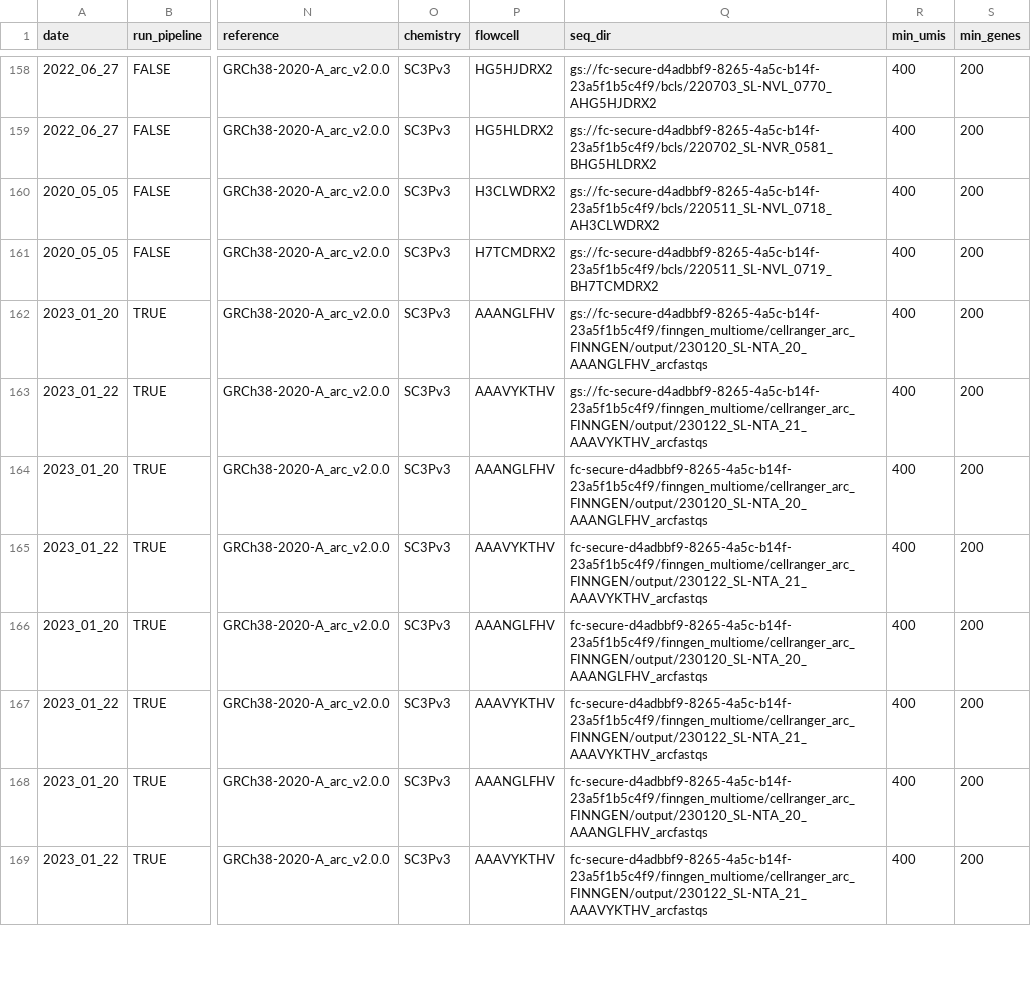
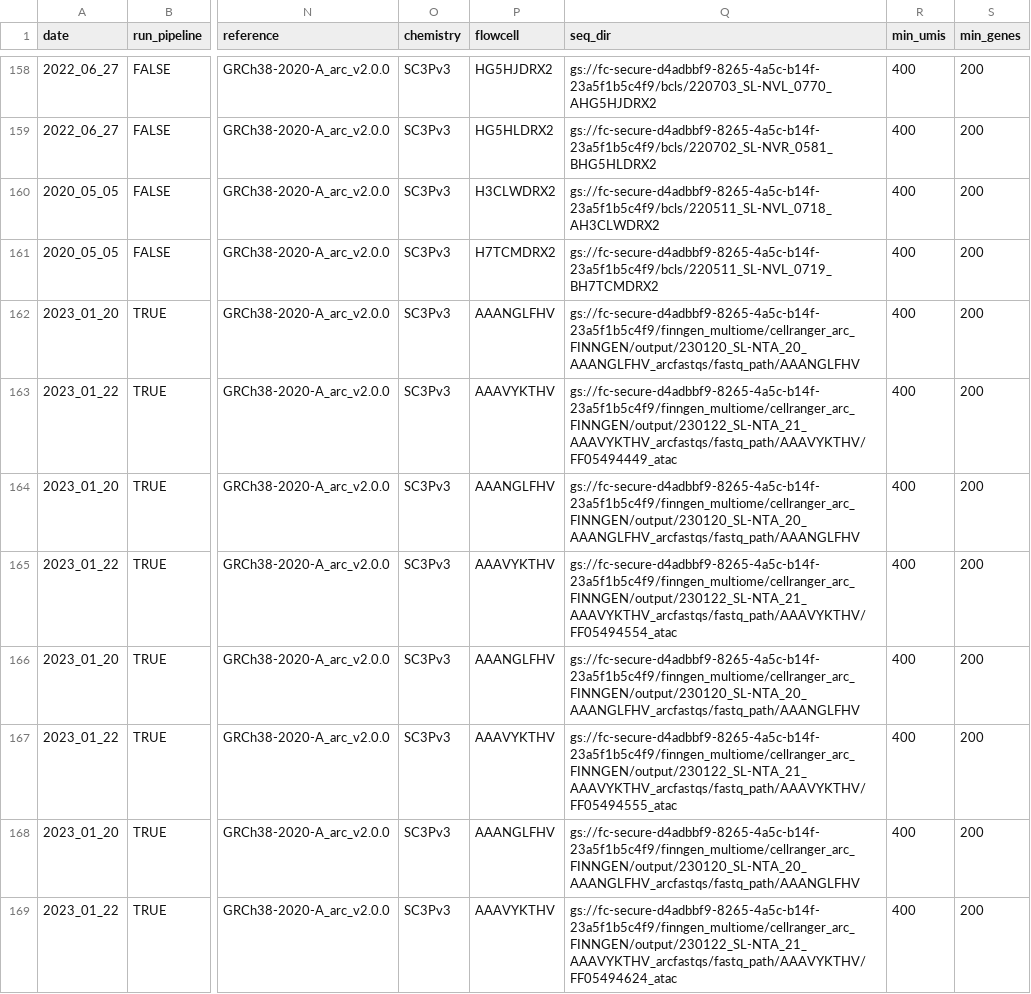
Before and after one commit to will-broad/scrnaseq_pipeline, a CSV file: data/020123_batch2_multiome_sampletracker.csv, drawn as a sheet; only a part is shown, gaps mark what is left out; the diff covers the shown part only; the diff names each change by its address in the sheet, - before the commit and + after, or states it on an @@ line.

Commit message:
gcp paths

```diff
--- a/data/020123_batch2_multiome_sampletracker.csv
+++ b/data/020123_batch2_multiome_sampletracker.csv
-Q162 (seq_dir): gs://fc-secure-d4adbbf9-8265-4a5c-b14f-23a5f1b5c4f9/finngen_multiome/cellranger_arc_FINNGEN/output/230120_SL-NTA_20_AAANGLFHV_arcfastqs
+Q162 (seq_dir): gs://fc-secure-d4adbbf9-8265-4a5c-b14f-23a5f1b5c4f9/finngen_multiome/cellranger_arc_FINNGEN/output/230120_SL-NTA_20_AAANGLFHV_arcfastqs/fastq_path/AAANGLFHV
-Q163 (seq_dir): gs://fc-secure-d4adbbf9-8265-4a5c-b14f-23a5f1b5c4f9/finngen_multiome/cellranger_arc_FINNGEN/output/230122_SL-NTA_21_AAAVYKTHV_arcfastqs
+Q163 (seq_dir): gs://fc-secure-d4adbbf9-8265-4a5c-b14f-23a5f1b5c4f9/finngen_multiome/cellranger_arc_FINNGEN/output/230122_SL-NTA_21_AAAVYKTHV_arcfastqs/fastq_path/AAAVYKTHV/FF05494449_atac
-Q164 (seq_dir): fc-secure-d4adbbf9-8265-4a5c-b14f-23a5f1b5c4f9/finngen_multiome/cellranger_arc_FINNGEN/output/230120_SL-NTA_20_AAANGLFHV_arcfastqs
+Q164 (seq_dir): gs://fc-secure-d4adbbf9-8265-4a5c-b14f-23a5f1b5c4f9/finngen_multiome/cellranger_arc_FINNGEN/output/230120_SL-NTA_20_AAANGLFHV_arcfastqs/fastq_path/AAANGLFHV
-Q165 (seq_dir): fc-secure-d4adbbf9-8265-4a5c-b14f-23a5f1b5c4f9/finngen_multiome/cellranger_arc_FINNGEN/output/230122_SL-NTA_21_AAAVYKTHV_arcfastqs
+Q165 (seq_dir): gs://fc-secure-d4adbbf9-8265-4a5c-b14f-23a5f1b5c4f9/finngen_multiome/cellranger_arc_FINNGEN/output/230122_SL-NTA_21_AAAVYKTHV_arcfastqs/fastq_path/AAAVYKTHV/FF05494554_atac
-Q166 (seq_dir): fc-secure-d4adbbf9-8265-4a5c-b14f-23a5f1b5c4f9/finngen_multiome/cellranger_arc_FINNGEN/output/230120_SL-NTA_20_AAANGLFHV_arcfastqs
+Q166 (seq_dir): gs://fc-secure-d4adbbf9-8265-4a5c-b14f-23a5f1b5c4f9/finngen_multiome/cellranger_arc_FINNGEN/output/230120_SL-NTA_20_AAANGLFHV_arcfastqs/fastq_path/AAANGLFHV
-Q167 (seq_dir): fc-secure-d4adbbf9-8265-4a5c-b14f-23a5f1b5c4f9/finngen_multiome/cellranger_arc_FINNGEN/output/230122_SL-NTA_21_AAAVYKTHV_arcfastqs
+Q167 (seq_dir): gs://fc-secure-d4adbbf9-8265-4a5c-b14f-23a5f1b5c4f9/finngen_multiome/cellranger_arc_FINNGEN/output/230122_SL-NTA_21_AAAVYKTHV_arcfastqs/fastq_path/AAAVYKTHV/FF05494555_atac
-Q168 (seq_dir): fc-secure-d4adbbf9-8265-4a5c-b14f-23a5f1b5c4f9/finngen_multiome/cellranger_arc_FINNGEN/output/230120_SL-NTA_20_AAANGLFHV_arcfastqs
+Q168 (seq_dir): gs://fc-secure-d4adbbf9-8265-4a5c-b14f-23a5f1b5c4f9/finngen_multiome/cellranger_arc_FINNGEN/output/230120_SL-NTA_20_AAANGLFHV_arcfastqs/fastq_path/AAANGLFHV
-Q169 (seq_dir): fc-secure-d4adbbf9-8265-4a5c-b14f-23a5f1b5c4f9/finngen_multiome/cellranger_arc_FINNGEN/output/230122_SL-NTA_21_AAAVYKTHV_arcfastqs
+Q169 (seq_dir): gs://fc-secure-d4adbbf9-8265-4a5c-b14f-23a5f1b5c4f9/finngen_multiome/cellranger_arc_FINNGEN/output/230122_SL-NTA_21_AAAVYKTHV_arcfastqs/fastq_path/AAAVYKTHV/FF05494624_atac
```
Also changed, not shown: 8 edited cells elsewhere in this file.
